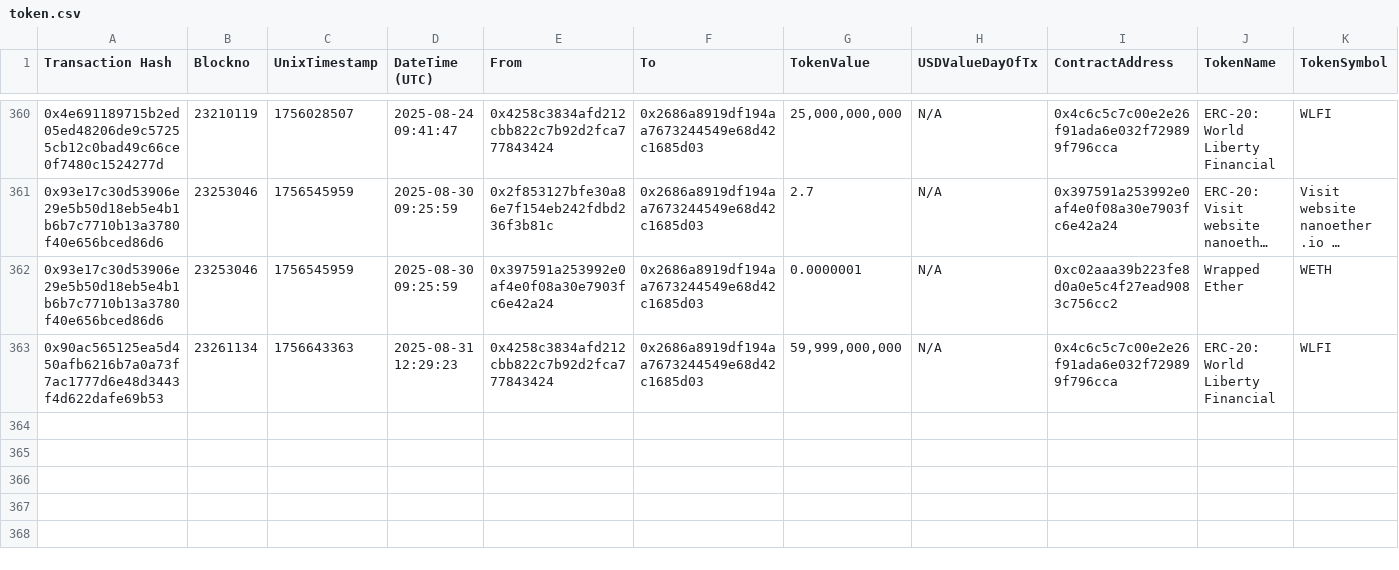
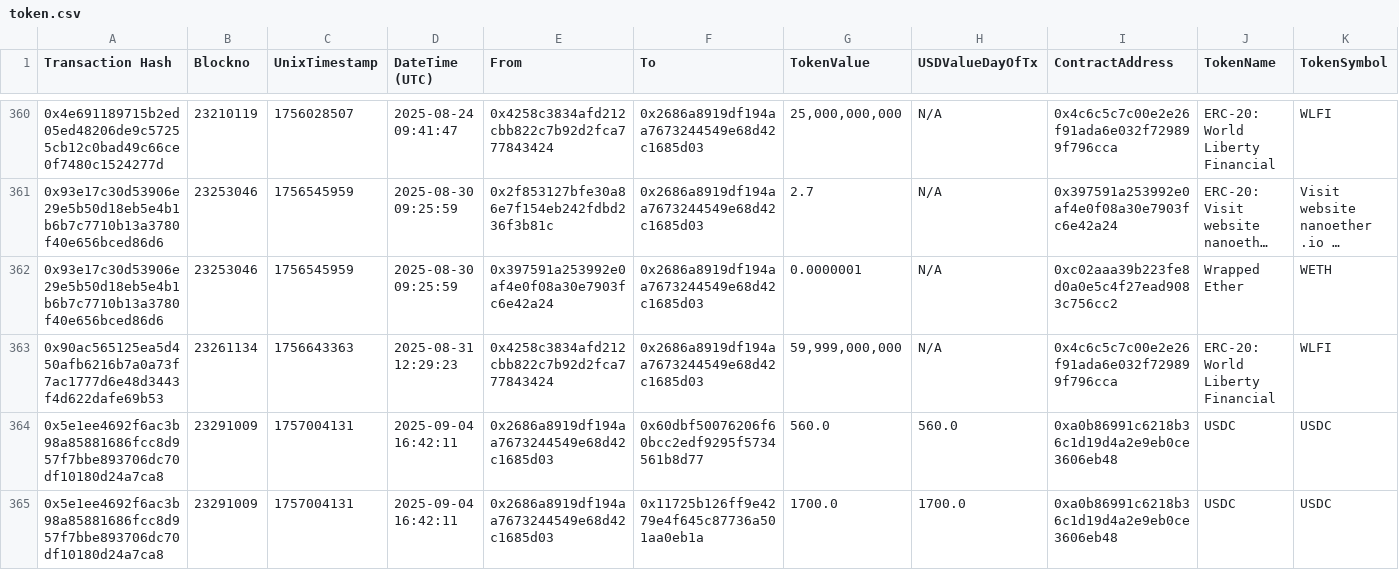
Before and after one commit to danchousz/ens_open_ledger, a CSV file: scripts/data_miner/data/raw/$Ecosystem/token.csv, drawn as a sheet; only a part is shown, gaps mark what is left out; long unchanged cells end in ….

```diff
--- a/scripts/data_miner/data/raw/$Ecosystem/token.csv
+++ b/scripts/data_miner/data/raw/$Ecosystem/token.csv
@@ -363 +363,3 @@
 "0x90ac565125ea5d450afb6216b7a0a73f7ac1777d6e48d3443f4d622dafe69b53","23261134","1756643363","2025-08-31 12:29:23","0x4258c3834afd212cbb822c7b92d2fca777843424","0x2686a8919df194aa7673244549e68d42c1685d03","59,999,000,000","N/A","0x4c6c5c7c00e2e26f91ada6e032f729899f796cca","ERC-20: World Liberty Financial","WLFI"
+"0x5e1ee4692f6ac3b98a85881686fcc8d957f7bbe893706dc70df10180d24a7ca8","23291009","1757004131","2025-09-04 16:42:11","0x2686a8919df194aa7673244549e68d42c1685d03","0x60dbf50076206f60bcc2edf9295f5734561b8d77","560.0","560.0","0xa0b86991c6218b36c1d19d4a2e9eb0ce3606eb48","USDC","USDC"
+"0x5e1ee4692f6ac3b98a85881686fcc8d957f7bbe893706dc70df10180d24a7ca8","23291009","1757004131","2025-09-04 16:42:11","0x2686a8919df194aa7673244549e68d42c1685d03","0x11725b126ff9e4279e4f645c87736a501aa0eb1a","1700.0","1700.0","0xa0b86991c6218b36c1d19d4a2e9eb0ce3606eb48","USDC","USDC"
```
Also changed, not shown: scripts/data_miner/data/raw/$Public Goods/token.csv, 7 other files.
